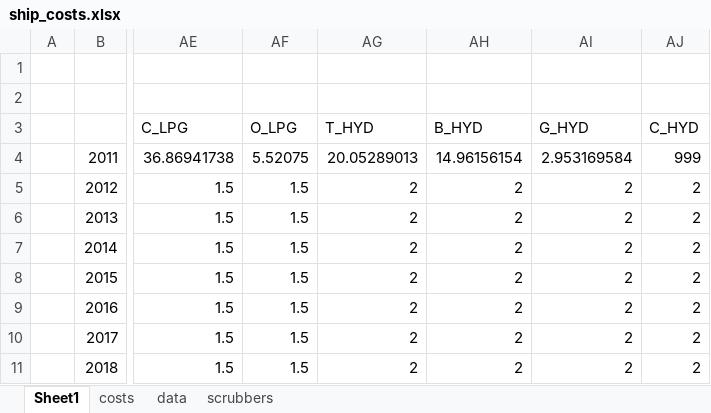
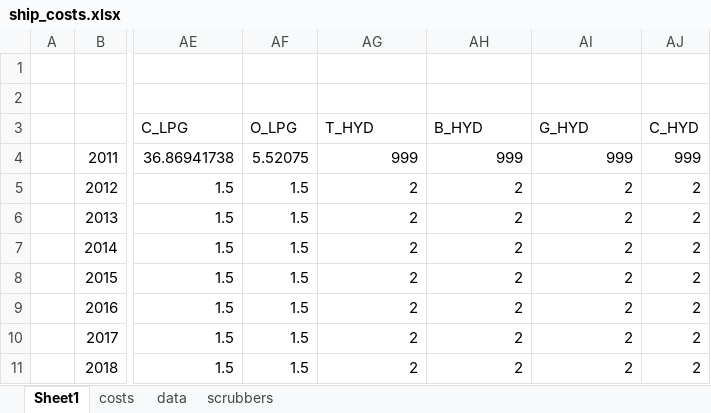
Before and after one commit to masonl31/global_shipping_model, an Excel workbook: input_data/ship_costs.xlsx, sheet Sheet1, drawn as a sheet; only a part is shown, gaps mark what is left out; values as stored, in another font and other column widths than the file's, no borders; the diff names each change by its address in the sheet, - before the commit and + after, or states it on an @@ line.

```diff
--- a/input_data/ship_costs.xlsx (sheet Sheet1)
+++ b/input_data/ship_costs.xlsx (sheet Sheet1)
-AG4 (T_HYD): 20.05289013
+AG4 (T_HYD): 999
-AH4 (B_HYD): 14.96156154
+AH4 (B_HYD): 999
-AI4 (G_HYD): 2.953169584
+AI4 (G_HYD): 999
```
Also changed, not shown: sheet costs, input_data/fuels.xlsx, 12 other files.
